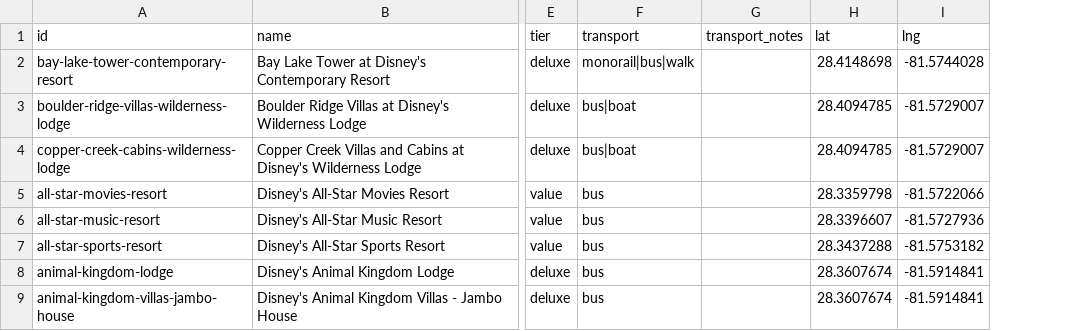
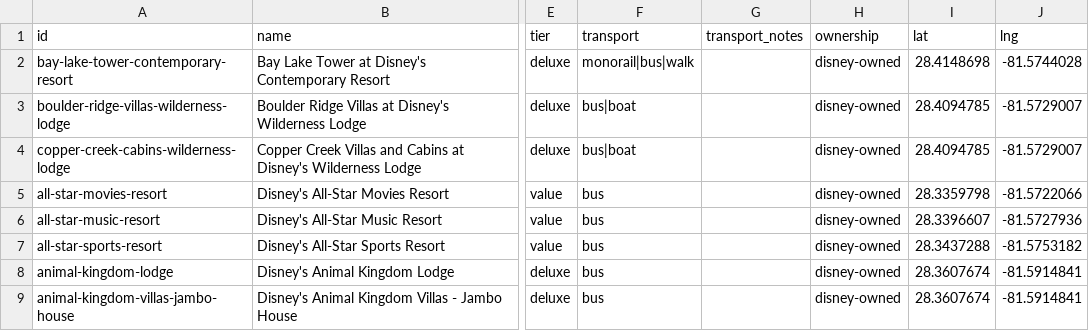
Before and after one commit to iammazed/magicaltracker, a CSV file: data/resorts.csv, drawn as a sheet; only a part is shown, gaps mark what is left out; the diff covers the shown part only; the diff names each change by its address in the sheet, - before the commit and + after, or states it on an @@ line.

```diff
--- a/data/resorts.csv
+++ b/data/resorts.csv
+column H (ownership), rows 2-9: all disney-owned
```
Also changed, not shown: 1 added row elsewhere in this file, 13 other files.
